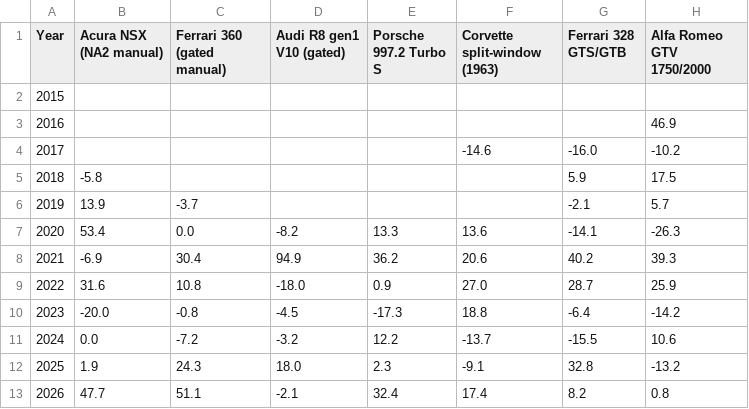
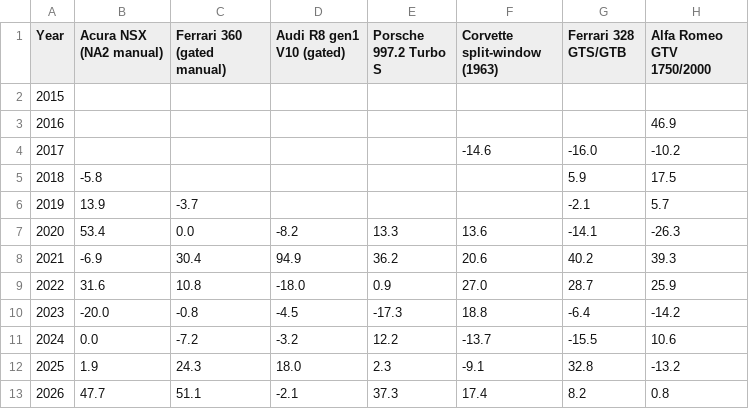
Before and after one commit to hlash99/car-value-tracker, a CSV file: appreciation.csv, drawn as a sheet; only a part is shown; the diff names each change by its address in the sheet, - before the commit and + after, or states it on an @@ line.

```diff
--- a/appreciation.csv
+++ b/appreciation.csv
-E13 (Porsche 997.2 Turbo S): 32.4
+E13 (Porsche 997.2 Turbo S): 37.3
```
Also changed, not shown: 1 other file.
